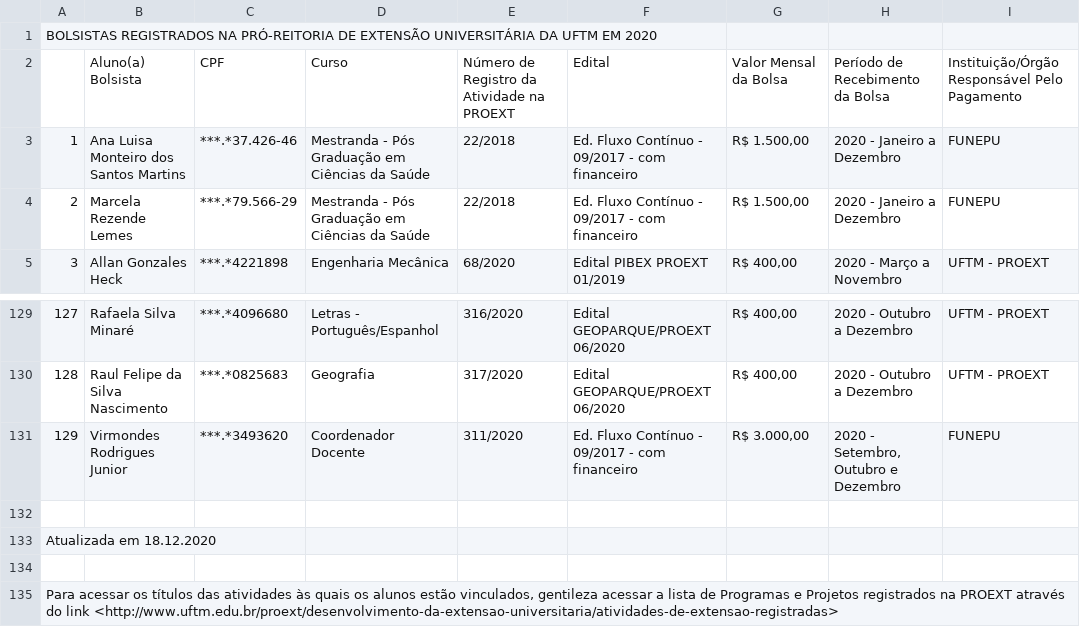
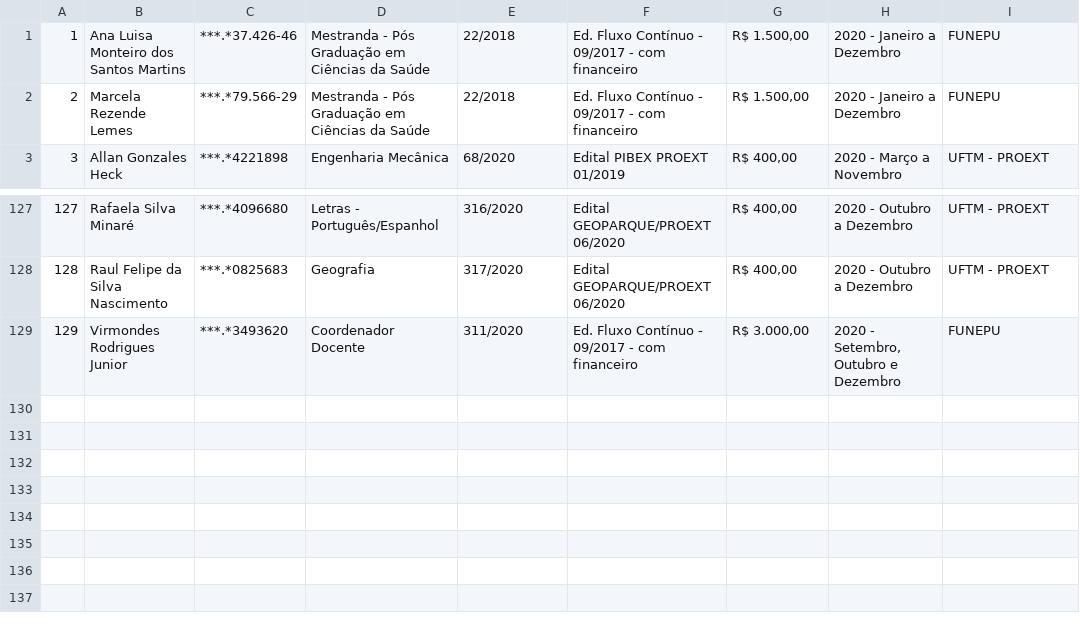
Before and after one commit to MairaFer/Bolsistas_levantamento, a CSV file: BolsistasAnalise/src/ENTRADA/BolsistasDados2020-02.csv, drawn as a sheet; only a part is shown, gaps mark what is left out; the diff names each change by its address in the sheet, - before the commit and + after, or states it on an @@ line.

Commit message:
Limpeza de dados (exclusão de linhas excedentes)

```diff
--- a/BolsistasAnalise/src/ENTRADA/BolsistasDados2020-02.csv
+++ b/BolsistasAnalise/src/ENTRADA/BolsistasDados2020-02.csv
-row 1: BOLSISTAS REGISTRADOS NA PRÓ-REITORIA DE EXTENSÃO UNIVERSITÁRIA DA UFTM EM 2020
-row 2:  | Aluno(a) Bolsista | CPF | Curso | Número de Registro da Atividade na PROEXT | Edital | Valor Mensal da Bolsa | Período de Recebimento da Bolsa | Instituição/Órgão Responsável Pelo Pagamento
-row 132: (empty)
-row 133: Atualizada em 18.12.2020
-row 134: (empty)
-row 135: Para acessar os títulos das atividades às quais os alunos estão vinculados, gentileza acessar a lista de Programas e Projetos registrados na PROEXT através do link <http://www.uftm.edu.br/proext/desenvolvimento-da-extensao-universitaria/atividades-de-extensao-registradas>
```
Also changed, not shown: BolsistasAnalise/src/ENTRADA/BolsistasDados2021-01.csv, BolsistasAnalise/src/ENTRADA/BolsistasDados2021-02.csv, 2 other files.
